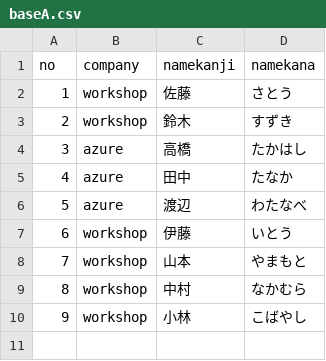
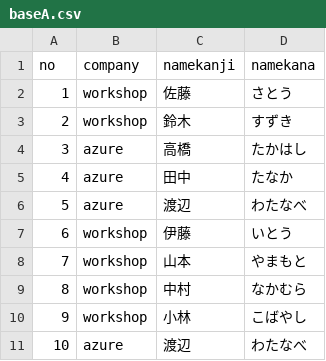
Before and after one commit to hanano-keiko-fixer/Workshop.Github, a CSV file: workshop/baseA.csv, drawn as a sheet.

Commit message:
10行目を追加した

```diff
--- a/workshop/baseA.csv
+++ b/workshop/baseA.csv
@@ -10 +10,2 @@ no,company,namekanji,namekana,
 9,workshop,小林,こばやし,
+10,azure,渡辺,わたなべ,
```
